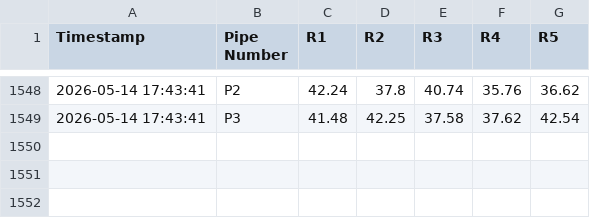
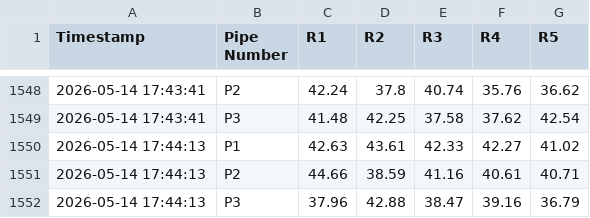
Before and after one commit to ArghaD-SAP/csvdata, a CSV file: DUMMYDATA.csv, drawn as a sheet; only a part is shown, gaps mark what is left out; the diff names each change by its address in the sheet, - before the commit and + after, or states it on an @@ line.

Commit message:
Data updated at 2026-05-14 17:44:13 IST

```diff
--- a/DUMMYDATA.csv
+++ b/DUMMYDATA.csv
+row 1550: 2026-05-14 17:44:13 | P1 | 42.63 | 43.61 | 42.33 | 42.27 | 41.02
+row 1551: 2026-05-14 17:44:13 | P2 | 44.66 | 38.59 | 41.16 | 40.61 | 40.71
+row 1552: 2026-05-14 17:44:13 | P3 | 37.96 | 42.88 | 38.47 | 39.16 | 36.79
```
